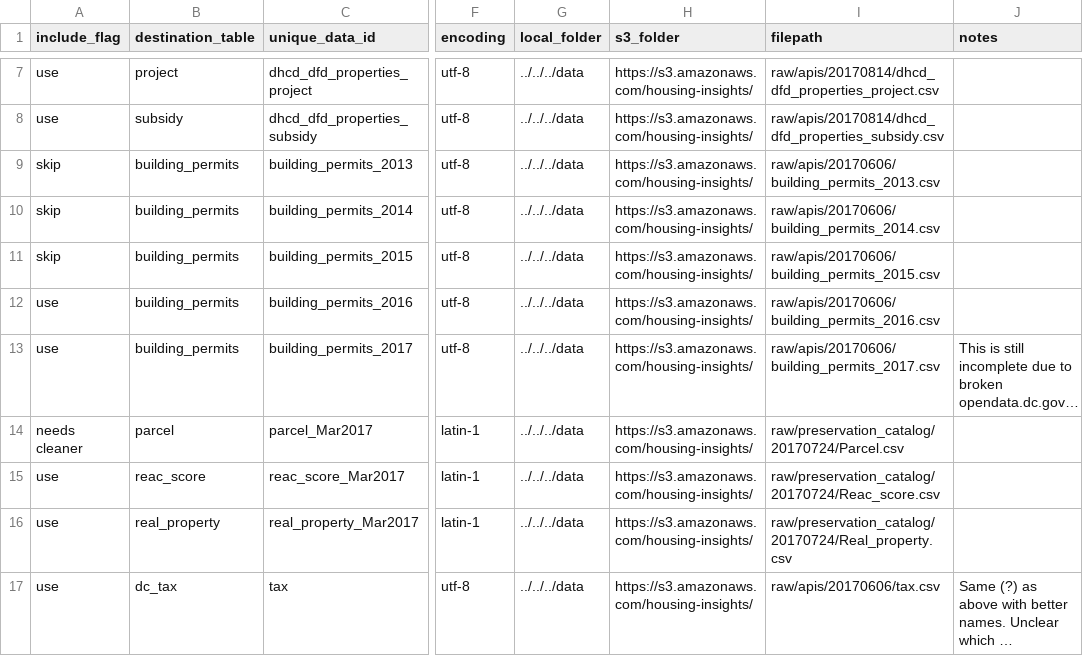
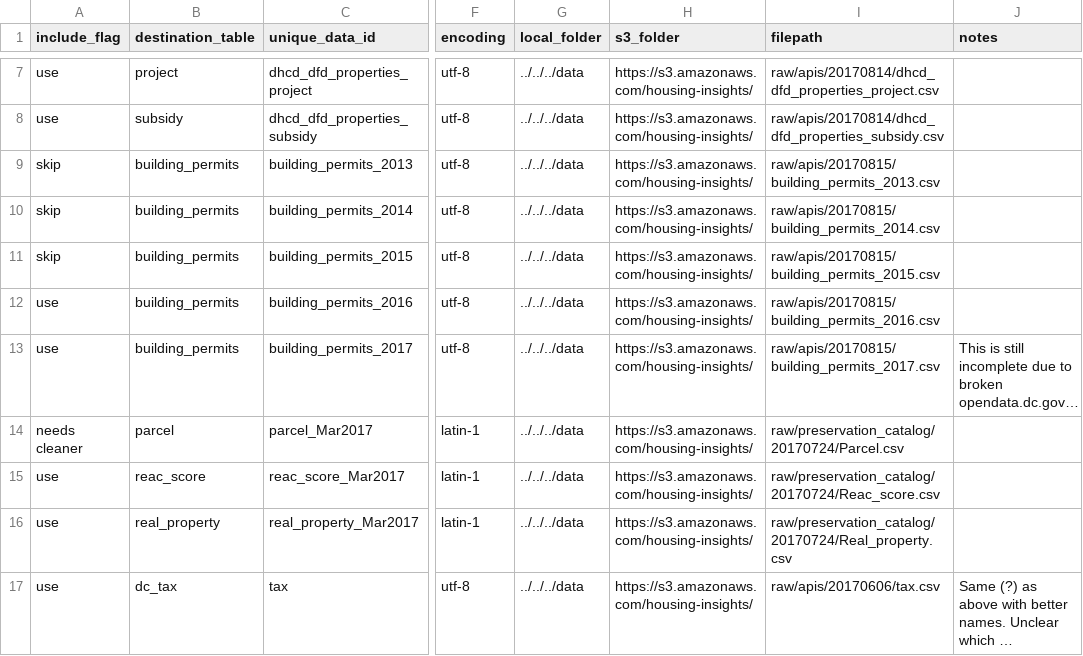
Before and after one commit to focusconsulting/housing-insights, a CSV file: python/scripts/manifest.csv, drawn as a sheet; only a part is shown, gaps mark what is left out; long unchanged cells end in …; the diff names each change by its address in the sheet, - before the commit and + after, or states it on an @@ line.

Commit message:
Changed filepath for building permits

```diff
--- a/python/scripts/manifest.csv
+++ b/python/scripts/manifest.csv
-I9 (filepath): raw/apis/20170606/building_permits_2013.csv
+I9 (filepath): raw/apis/20170815/building_permits_2013.csv
-I10 (filepath): raw/apis/20170606/building_permits_2014.csv
+I10 (filepath): raw/apis/20170815/building_permits_2014.csv
-I11 (filepath): raw/apis/20170606/building_permits_2015.csv
+I11 (filepath): raw/apis/20170815/building_permits_2015.csv
-I12 (filepath): raw/apis/20170606/building_permits_2016.csv
+I12 (filepath): raw/apis/20170815/building_permits_2016.csv
-I13 (filepath): raw/apis/20170606/building_permits_2017.csv
+I13 (filepath): raw/apis/20170815/building_permits_2017.csv
```
